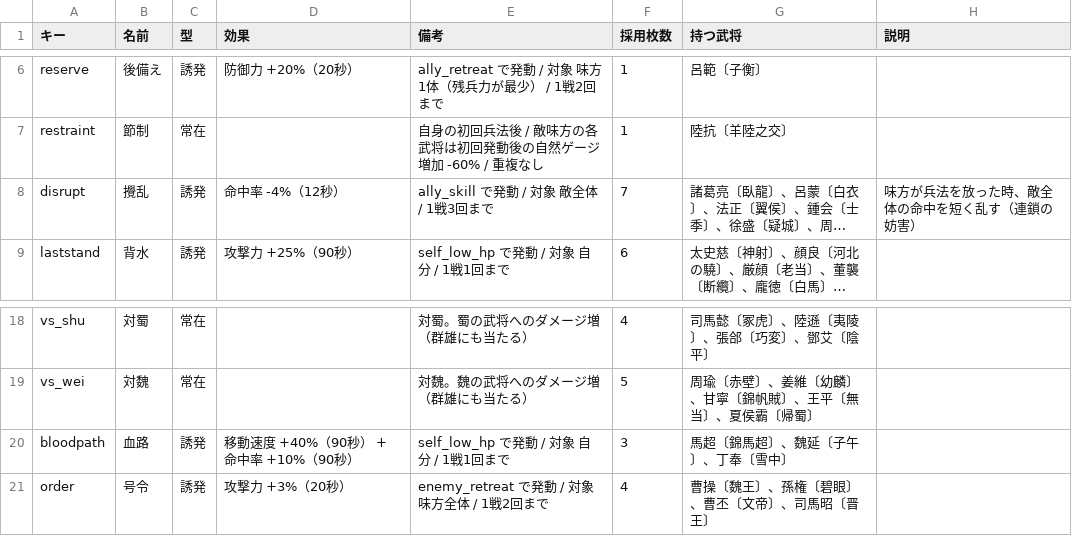
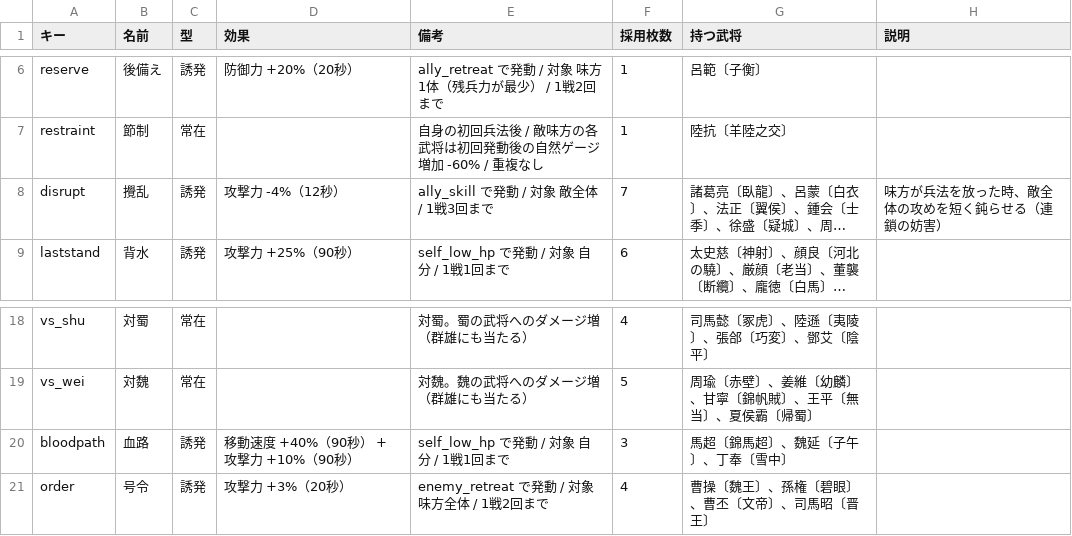
Before and after one commit to shigetane2011-cell/sangoku, a CSV file: sim/data/traits.csv, drawn as a sheet; only a part is shown, gaps mark what is left out; long unchanged cells end in …; the diff names each change by its address in the sheet, - before the commit and + after, or states it on an @@ line.

```diff
--- a/sim/data/traits.csv
+++ b/sim/data/traits.csv
-D8 (効果): 命中率 -4%（12秒）
+D8 (効果): 攻撃力 -4%（12秒）
-H8 (説明): 味方が兵法を放った時、敵全体の命中を短く乱す（連鎖の妨害）
+H8 (説明): 味方が兵法を放った時、敵全体の攻めを短く鈍らせる（連鎖の妨害）
-D20 (効果): 移動速度 +40%（90秒） + 命中率 +10%（90秒）
+D20 (効果): 移動速度 +40%（90秒） + 攻撃力 +10%（90秒）
```
Also changed, not shown: sim/data/generals.csv, sim/data/skills.csv, 6 other files.
